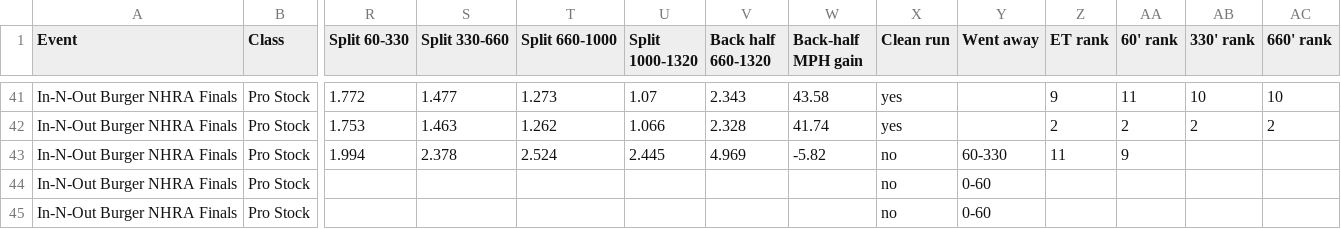
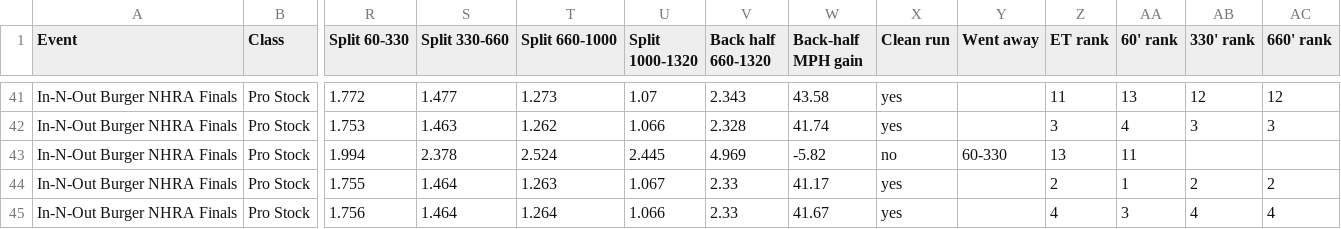
Before and after one commit to wes-buck/di-incrementals, a CSV file: events/2026-nhra-finals/pro-stock/DI-Incrementals-2026-nhra-finals-pro-stock.csv, drawn as a sheet; only a part is shown, gaps mark what is left out; removed rows and columns are numbered as before the commit, all else as after; rows hold the shown columns only; the diff covers the shown part only; the diff names each change by its address in the sheet, - before the commit and + after, or states it on an @@ line.

Commit message:
Update: In-N-Out Burger NHRA Finals | Top Fuel Q1,Q2; Funny Car Q1,Q2; Pro Stock Q1,Q2,Q3; Pro Stock Motorcycle Q1,Q2

```diff
--- a/events/2026-nhra-finals/pro-stock/DI-Incrementals-2026-nhra-finals-pro-stock.csv
+++ b/events/2026-nhra-finals/pro-stock/DI-Incrementals-2026-nhra-finals-pro-stock.csv
-Z41 (ET rank): 9
+Z41 (ET rank): 11
-AA41 (60' rank): 11
+AA41 (60' rank): 13
-AB41 (330' rank): 10
+AB41 (330' rank): 12
-AC41 (660' rank): 10
+AC41 (660' rank): 12
-Z42 (ET rank): 2
+Z42 (ET rank): 3
-AA42 (60' rank): 2
+AA42 (60' rank): 4
-AB42 (330' rank): 2
+AB42 (330' rank): 3
-AC42 (660' rank): 2
+AC42 (660' rank): 3
-Z43 (ET rank): 11
+Z43 (ET rank): 13
-AA43 (60' rank): 9
+AA43 (60' rank): 11
-row 44: In-N-Out Burger NHRA Finals | Pro Stock |  |  |  |  |  |  | no | 0-60
-row 45: In-N-Out Burger NHRA Finals | Pro Stock |  |  |  |  |  |  | no | 0-60
+row 44: In-N-Out Burger NHRA Finals | Pro Stock | 1.755 | 1.464 | 1.263 | 1.067 | 2.33 | 41.17 | yes |  | 2 | 1 | 2 | 2
+row 45: In-N-Out Burger NHRA Finals | Pro Stock | 1.756 | 1.464 | 1.264 | 1.066 | 2.33 | 41.67 | yes |  | 4 | 3 | 4 | 4
```
Also changed, not shown: 30 edited cells elsewhere in this file, pro-stock/DI-Incrementals-2026-nhra-finals-pro-stock.csv, 13 other files.
